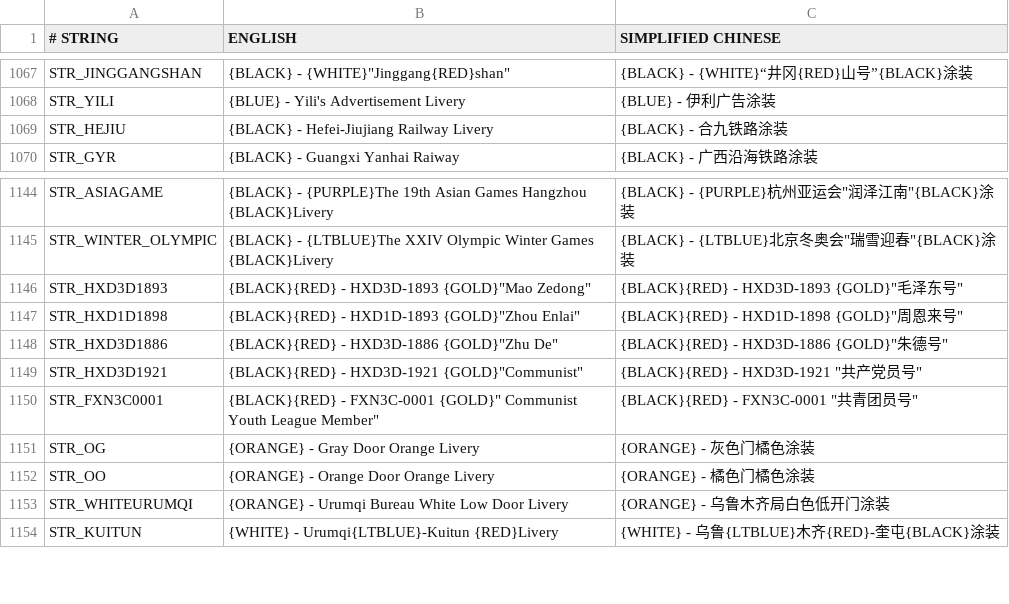
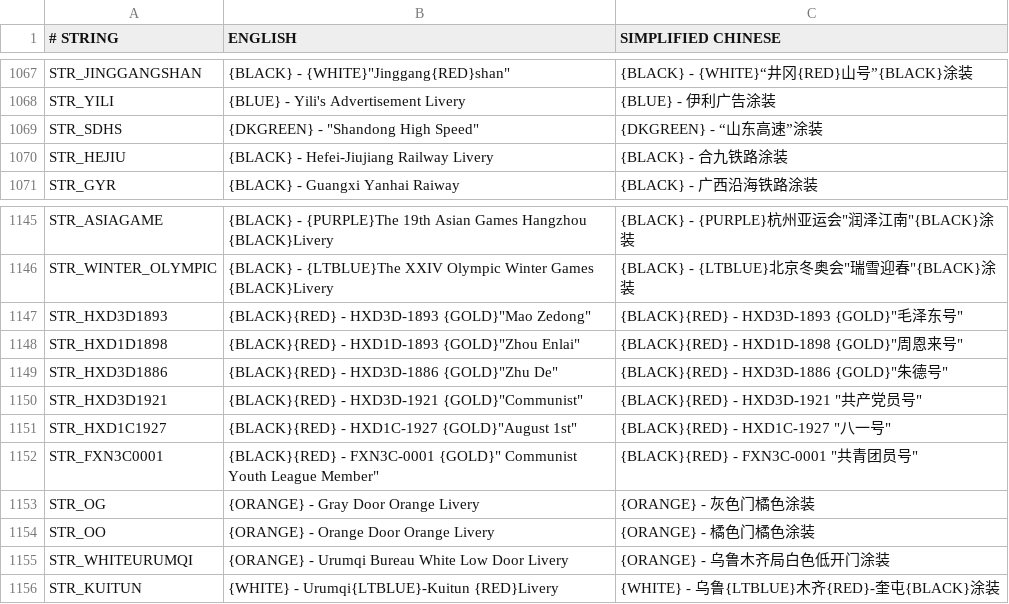
Before and after one commit to OpenTTD-China-Set/China-Set-Trains, a CSV file: docs/str.csv, drawn as a sheet; only a part is shown, gaps mark what is left out.

```diff
--- a/docs/str.csv
+++ b/docs/str.csv
@@ -1068,2 +1068,3 @@ STR_JINGGANGSHAN,{BLACK} - {WHITE}"Jinggang{RED}shan",{BLACK} - {WHITE}“井冈
 STR_YILI,{BLUE} - Yili's Advertisement Livery,{BLUE} - 伊利广告涂装
+STR_SDHS,{DKGREEN} - "Shandong High Speed",{DKGREEN} - “山东高速”涂装
 STR_HEJIU,{BLACK} - Hefei-Jiujiang Railway Livery,{BLACK} - 合九铁路涂装
@@ -1149,2 +1150,3 @@ STR_HXD3D1886,"{BLACK}{RED} - HXD3D-1886 {GOLD}""Zhu De""","{BLACK}{RED} - HXD3D
 STR_HXD3D1921,"{BLACK}{RED} - HXD3D-1921 {GOLD}""Communist""","{BLACK}{RED} - HXD3D-1921 ""共产党员号"""
+STR_HXD1C1927,"{BLACK}{RED} - HXD1C-1927 {GOLD}""August 1st""","{BLACK}{RED} - HXD1C-1927 ""八一号"""
 STR_FXN3C0001,"{BLACK}{RED} - FXN3C-0001 {GOLD}"" Communist Youth League Member""","{BLACK}{RED} - FXN3C-0001 ""共青团员号"""
```
Also changed, not shown: docs/contributor.csv, 5 other files.
